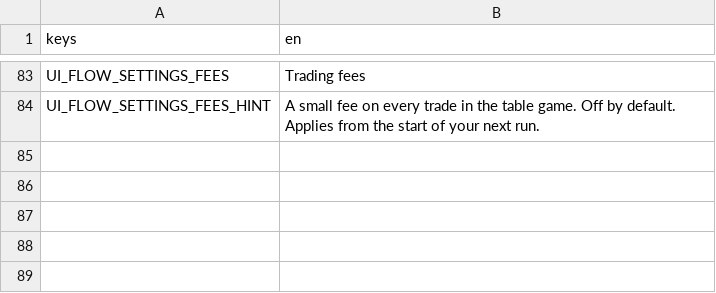
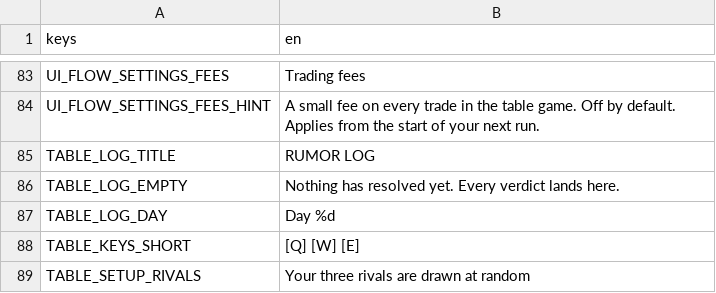
Before and after one commit to littenduck/stock-simulator, a CSV file: localization/table.csv, drawn as a sheet; only a part is shown, gaps mark what is left out.

```diff
--- a/localization/table.csv
+++ b/localization/table.csv
@@ -85 +85,6 @@ UI_FLOW_SETTINGS_FEES,Trading fees
 UI_FLOW_SETTINGS_FEES_HINT,A small fee on every trade in the table game. Off by default. Applies from the start of your next run.
+TABLE_LOG_TITLE,RUMOR LOG
+TABLE_LOG_EMPTY,Nothing has resolved yet. Every verdict lands here.
+TABLE_LOG_DAY,Day %d
+TABLE_KEYS_SHORT,[Q] [W] [E]
+TABLE_SETUP_RIVALS,Your three rivals are drawn at random
```
Also changed, not shown: 39 other files.
